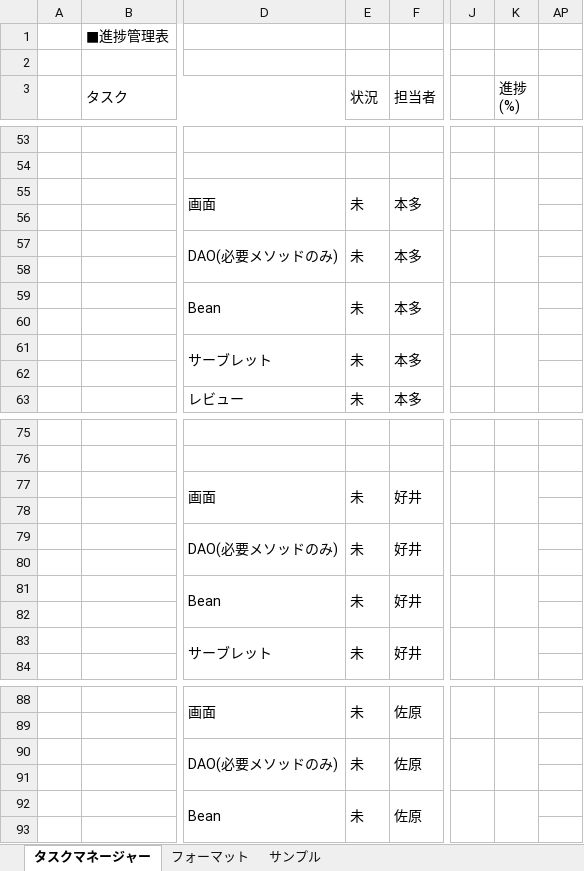
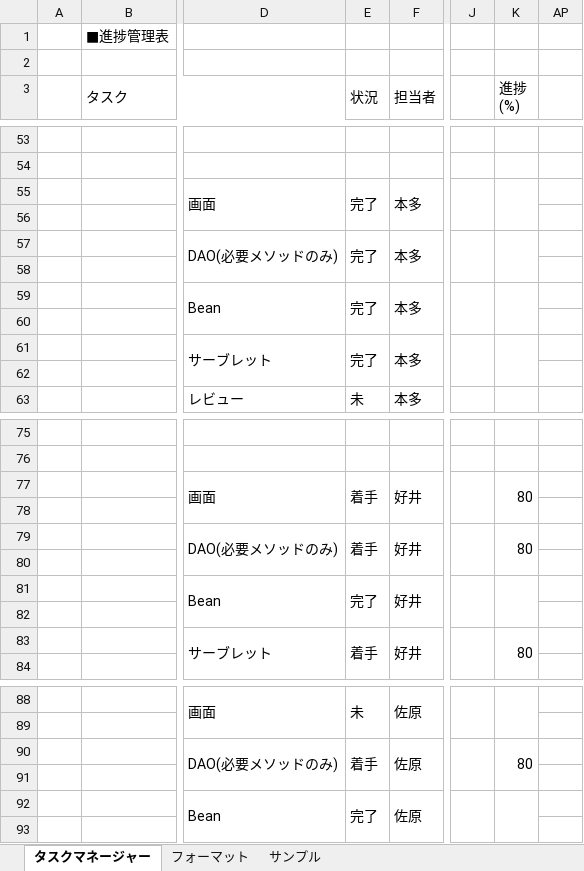
Before and after one commit to comsize-yutohonda/TaskManager, an Excel workbook: 進捗管理表_58期.xlsx, sheet タスクマネージャー, drawn as a sheet; only a part is shown, gaps mark what is left out; values as stored, in another font and other column widths than the file's, no cell formats; the diff covers the shown part only; the diff names each change by its address in the sheet, - before the commit and + after, or states it on an @@ line.

```diff
--- a/進捗管理表_58期.xlsx (sheet タスクマネージャー)
+++ b/進捗管理表_58期.xlsx (sheet タスクマネージャー)
-E55 (状況): 未
+E55 (状況): 完了
-E57 (状況): 未
+E57 (状況): 完了
-E59 (状況): 未
+E59 (状況): 完了
-E61 (状況): 未
+E61 (状況): 完了
-E77 (状況): 未
+E77 (状況): 着手
-K77 (進捗 (%)): (empty)
+K77 (進捗 (%)): 80
-E79 (状況): 未
+E79 (状況): 着手
-K79 (進捗 (%)): (empty)
+K79 (進捗 (%)): 80
-E81 (状況): 未
+E81 (状況): 完了
-E83 (状況): 未
+E83 (状況): 着手
-K83 (進捗 (%)): (empty)
+K83 (進捗 (%)): 80
-E90 (状況): 未
+E90 (状況): 着手
-K90 (進捗 (%)): (empty)
+K90 (進捗 (%)): 80
-E92 (状況): 未
+E92 (状況): 完了
```
Also changed, not shown: 14 edited cells elsewhere in this sheet, cell formats, 詳細設計書/一覧表示.xlsx, 詳細設計書/削除.xlsx, 1 other file.
